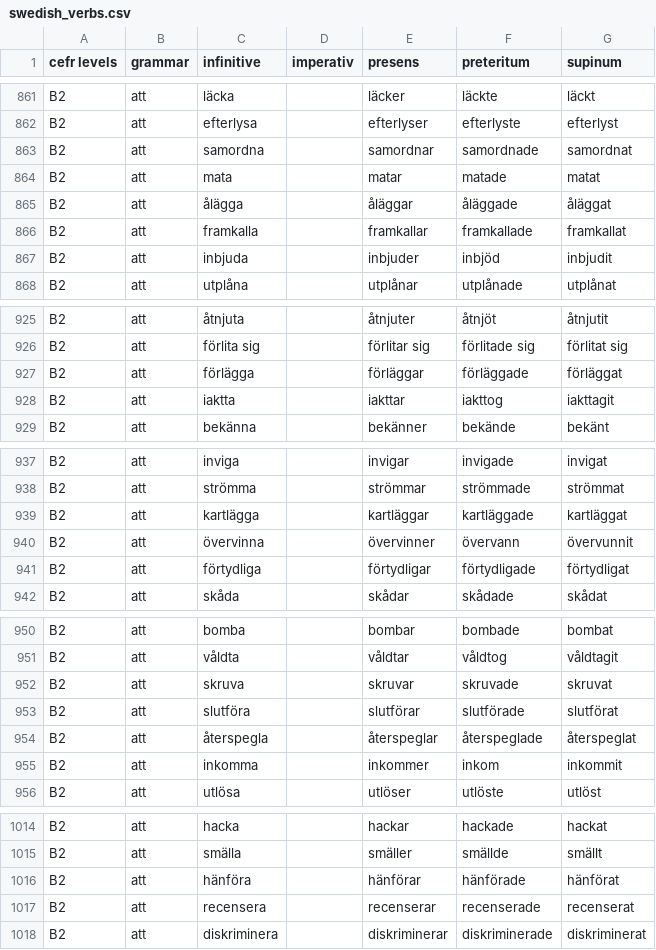
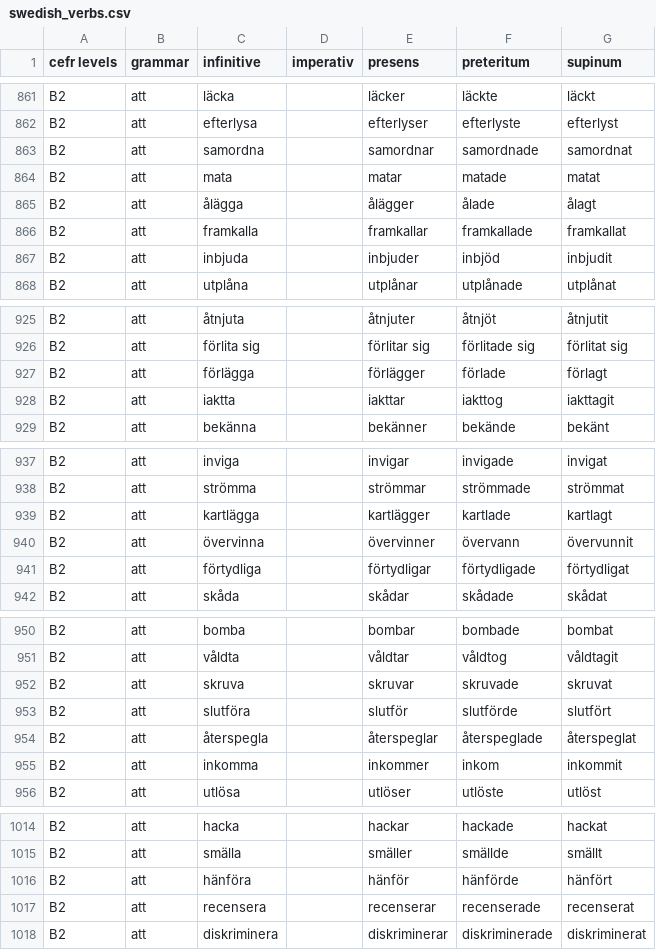
Before and after one commit to ordboj/ordboj, a CSV file: public/data/swedish_verbs.csv, drawn as a sheet; only a part is shown, gaps mark what is left out; the diff covers the shown part only.

```diff
--- a/public/data/swedish_verbs.csv
+++ b/public/data/swedish_verbs.csv
@@ -864,3 +864,3 @@ B2,att,samordna,,samordnar,samordnade,samordnat
 B2,att,mata,,matar,matade,matat
-B2,att,ålägga,,åläggar,åläggade,åläggat
+B2,att,ålägga,,ålägger,ålade,ålagt
 B2,att,framkalla,,framkallar,framkallade,framkallat
@@ -926,3 +926,3 @@ B2,att,åtnjuta,,åtnjuter,åtnjöt,åtnjutit
 B2,att,förlita sig,,förlitar sig,förlitade sig,förlitat sig
-B2,att,förlägga,,förläggar,förläggade,förläggat
+B2,att,förlägga,,förlägger,förlade,förlagt
 B2,att,iaktta,,iakttar,iakttog,iakttagit
@@ -938,3 +938,3 @@ B2,att,inviga,,invigar,invigade,invigat
 B2,att,strömma,,strömmar,strömmade,strömmat
-B2,att,kartlägga,,kartläggar,kartläggade,kartläggat
+B2,att,kartlägga,,kartlägger,kartlade,kartlagt
 B2,att,övervinna,,övervinner,övervann,övervunnit
@@ -952,3 +952,3 @@ B2,att,våldta,,våldtar,våldtog,våldtagit
 B2,att,skruva,,skruvar,skruvade,skruvat
-B2,att,slutföra,,slutförar,slutförade,slutförat
+B2,att,slutföra,,slutför,slutförde,slutfört
 B2,att,återspegla,,återspeglar,återspeglade,återspeglat
@@ -1015,3 +1015,3 @@ B2,att,hacka,,hackar,hackade,hackat
 B2,att,smälla,,smäller,smällde,smällt
-B2,att,hänföra,,hänförar,hänförade,hänförat
+B2,att,hänföra,,hänför,hänförde,hänfört
 B2,att,recensera,,recenserar,recenserade,recenserat
```
Also changed, not shown: 55 edited cells elsewhere in this file, 1 other file.
